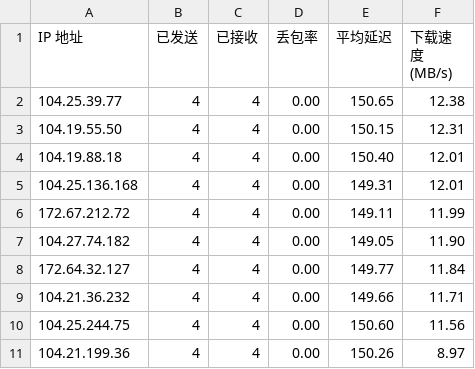
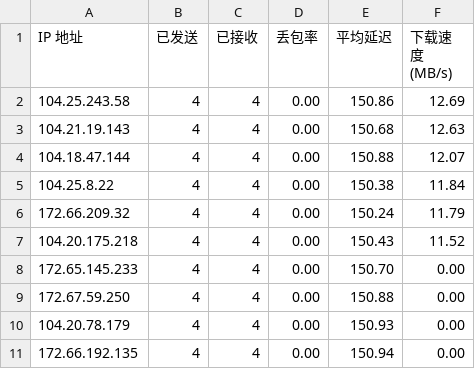
Before and after one commit to BetterAndBetterII/cloudflare_cdn_result, a CSV file: result.csv, drawn as a sheet.

Commit message:
Update Cloudflare CDN speed test result.

```diff
--- a/result.csv
+++ b/result.csv
@@ -1,11 +1,11 @@
 IP 地址,已发送,已接收,丢包率,平均延迟,下载速度 (MB/s)
-104.25.39.77,4,4,0.00,150.65,12.38
-104.19.55.50,4,4,0.00,150.15,12.31
-104.19.88.18,4,4,0.00,150.40,12.01
-104.25.136.168,4,4,0.00,149.31,12.01
-172.67.212.72,4,4,0.00,149.11,11.99
-104.27.74.182,4,4,0.00,149.05,11.90
-172.64.32.127,4,4,0.00,149.77,11.84
-104.21.36.232,4,4,0.00,149.66,11.71
-104.25.244.75,4,4,0.00,150.60,11.56
-104.21.199.36,4,4,0.00,150.26,8.97
+104.25.243.58,4,4,0.00,150.86,12.69
+104.21.19.143,4,4,0.00,150.68,12.63
+104.18.47.144,4,4,0.00,150.88,12.07
+104.25.8.22,4,4,0.00,150.38,11.84
+172.66.209.32,4,4,0.00,150.24,11.79
+104.20.175.218,4,4,0.00,150.43,11.52
+172.65.145.233,4,4,0.00,150.70,0.00
+172.67.59.250,4,4,0.00,150.88,0.00
+104.20.78.179,4,4,0.00,150.93,0.00
+172.66.192.135,4,4,0.00,150.94,0.00
```
